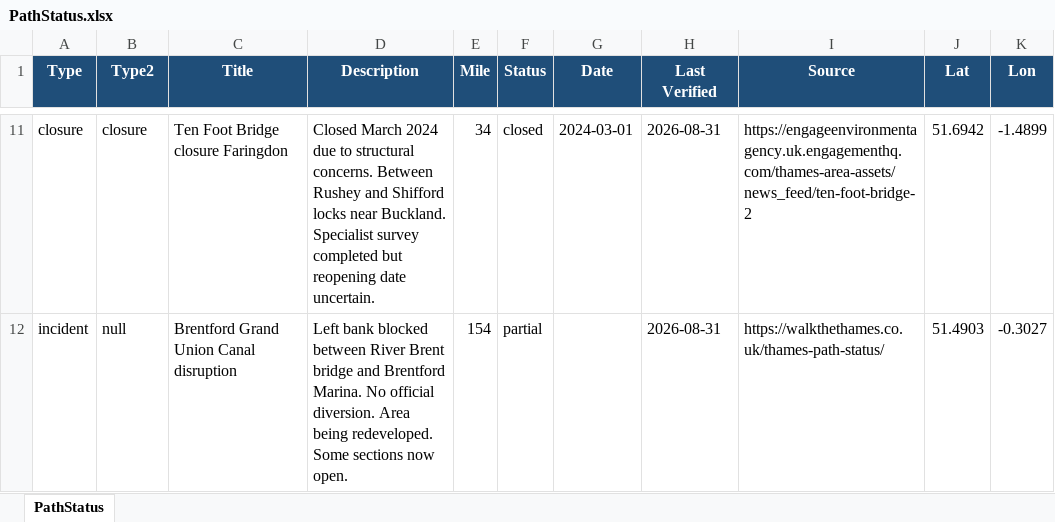
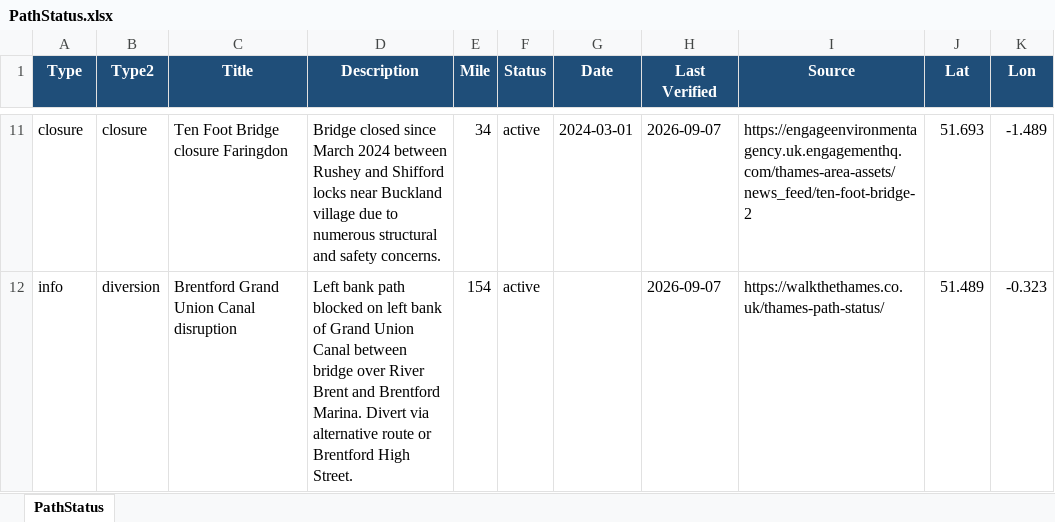
Before and after one commit to mattgage76/thames-path-status, an Excel workbook: PathStatus.xlsx, sheet PathStatus, drawn as a sheet; only a part is shown, gaps mark what is left out; values as stored, in another font and other column widths than the file's, no borders; the diff covers the shown part only; the diff names each change by its address in the sheet, - before the commit and + after, or states it on an @@ line.

Commit message:
Auto-update: Thames Path status 2026-09-07

```diff
--- a/PathStatus.xlsx (sheet PathStatus)
+++ b/PathStatus.xlsx (sheet PathStatus)
-D11 (Description): Closed March 2024 due to structural concerns. Between Rushey and Shifford locks near Buckland. Specialist survey completed but reopening date uncertain.
+D11 (Description): Bridge closed since March 2024 between Rushey and Shifford locks near Buckland village due to numerous structural and safety concerns.
-F11 (Status): closed
+F11 (Status): active
-H11:H12 (Last Verified): 2026-08-31
+H11:H12 (Last Verified): 2026-09-07
-J11 (Lat): 51.6942
+J11 (Lat): 51.693
-K11 (Lon): -1.4899
+K11 (Lon): -1.489
-A12 (Type): incident
+A12 (Type): info
-B12 (Type2): null
+B12 (Type2): diversion
-D12 (Description): Left bank blocked between River Brent bridge and Brentford Marina. No official diversion. Area being redeveloped. Some sections now open.
+D12 (Description): Left bank path blocked on left bank of Grand Union Canal between bridge over River Brent and Brentford Marina. Divert via alternative route or Brentford High Street.
-F12 (Status): partial
+F12 (Status): active
-J12 (Lat): 51.4903
+J12 (Lat): 51.489
-K12 (Lon): -0.3027
+K12 (Lon): -0.323
```
Also changed, not shown: 5 added rows, 5 removed rows and 25 edited cells elsewhere in this sheet, 2 other files.
